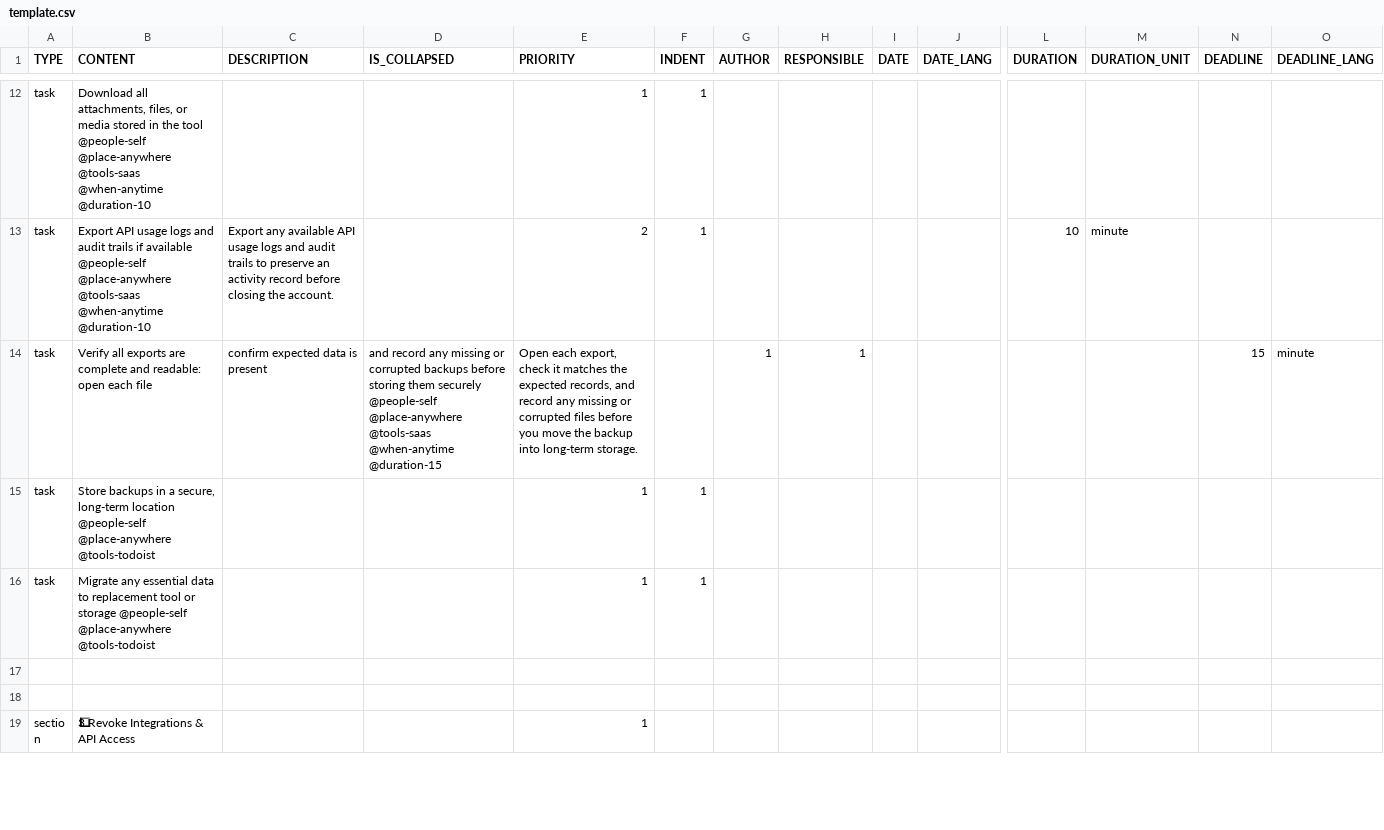
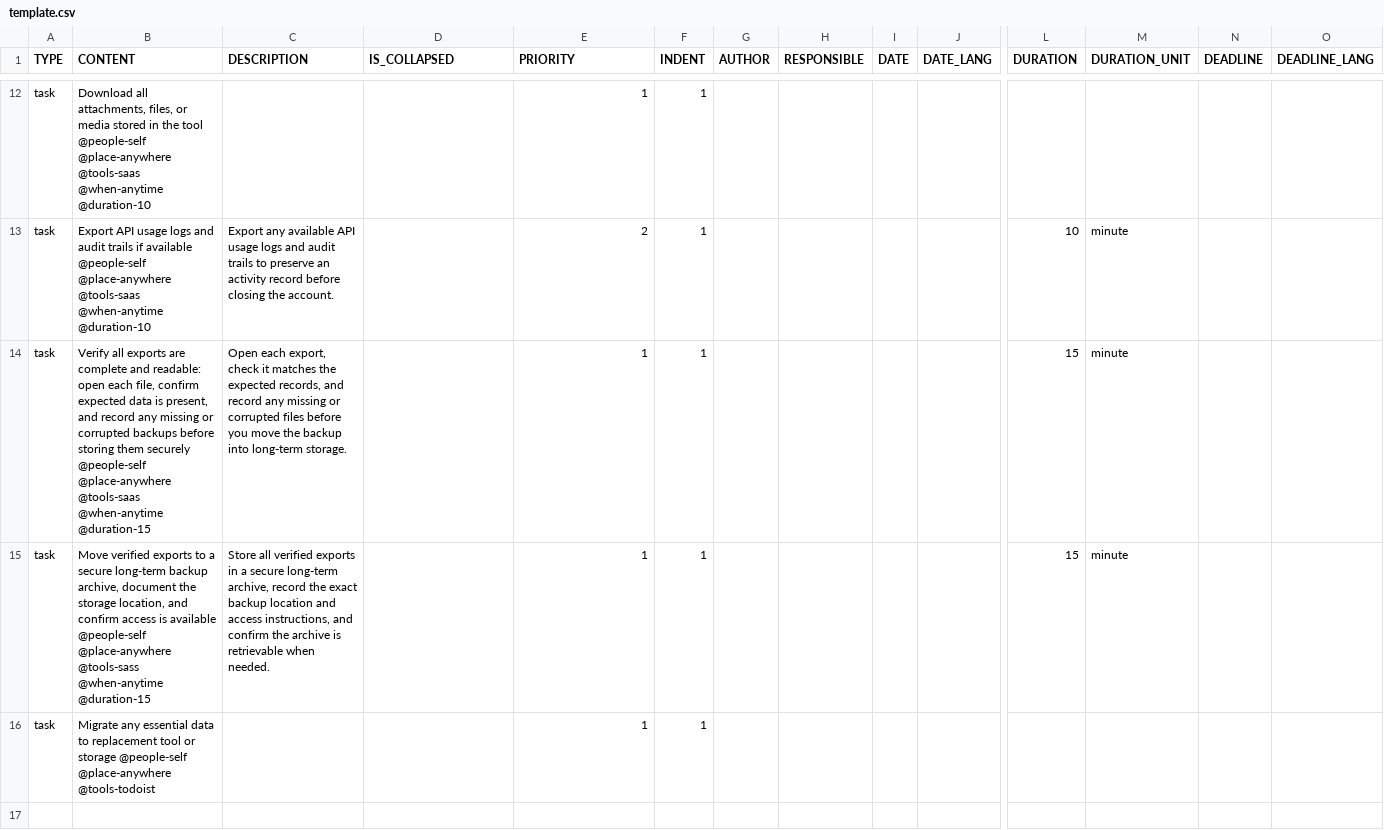
Before and after one commit to colin-gourlay/todoist-playbook, a CSV file: csv-templates/saas-wind-down/template.csv, drawn as a sheet; only a part is shown, gaps mark what is left out; the shorter side is filled out with more unchanged rows; removed rows and columns are numbered as before the commit, all else as after; rows hold the shown columns only; the diff names each change by its address in the sheet, - before the commit and + after, or states it on an @@ line.

Commit message:
fix: clarify saas wind-down backup task (#796)
Co-authored-by: colin-gourlay <you@example.com>

```diff
--- a/csv-templates/saas-wind-down/template.csv
+++ b/csv-templates/saas-wind-down/template.csv
-row 14: task | Verify all exports are complete and readable: open each file | confirm expected data is present | and record any missing or corrupted backups before storing them securely @people-self @place-anywhere @tools-saas @when-anytime @duration-15 | Open each export, check it matches the expected records, and record any missing or corrupted files before you move the backup into long-term storage. |  | 1 | 1 |  |  |  |  | 15 | minute
-row 15: task | Store backups in a secure, long-term location @people-self @place-anywhere @tools-todoist |  |  | 1 | 1
+row 14: task | Verify all exports are complete and readable: open each file, confirm expected data is present, and record any missing or corrupted backups before storing them securely @people-self @place-anywhere @tools-saas @when-anytime @duration-15 | Open each export, check it matches the expected records, and record any missing or corrupted files before you move the backup into long-term storage. |  | 1 | 1 |  |  |  |  | 15 | minute
+row 15: task | Move verified exports to a secure long-term backup archive, document the storage location, and confirm access is available @people-self @place-anywhere @tools-sass @when-anytime @duration-15 | Store all verified exports in a secure long-term archive, record the exact backup location and access instructions, and confirm the archive is retrievable when needed. |  | 1 | 1 |  |  |  |  | 15 | minute
```
